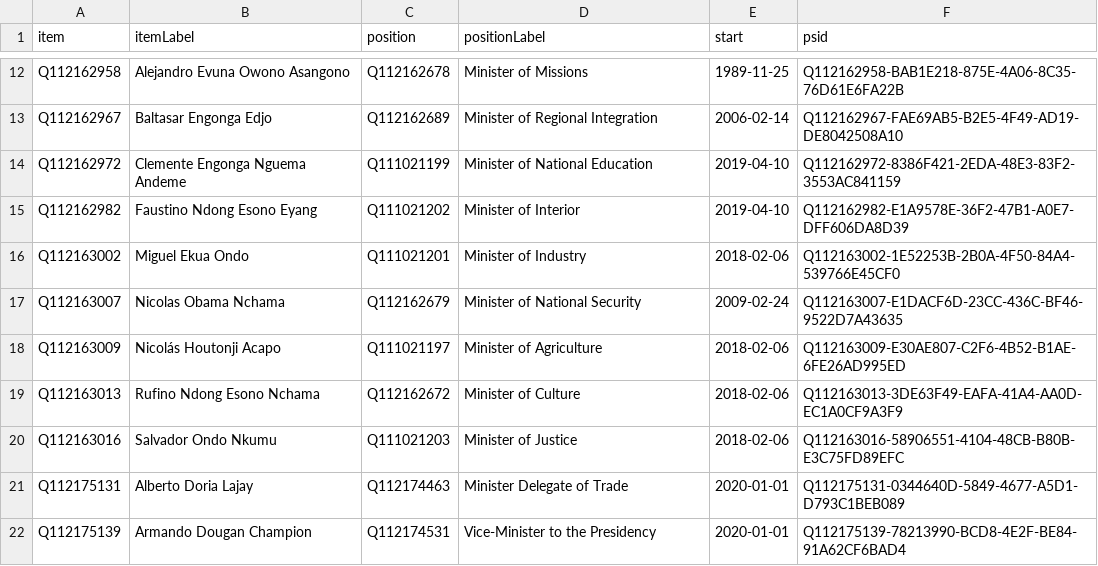
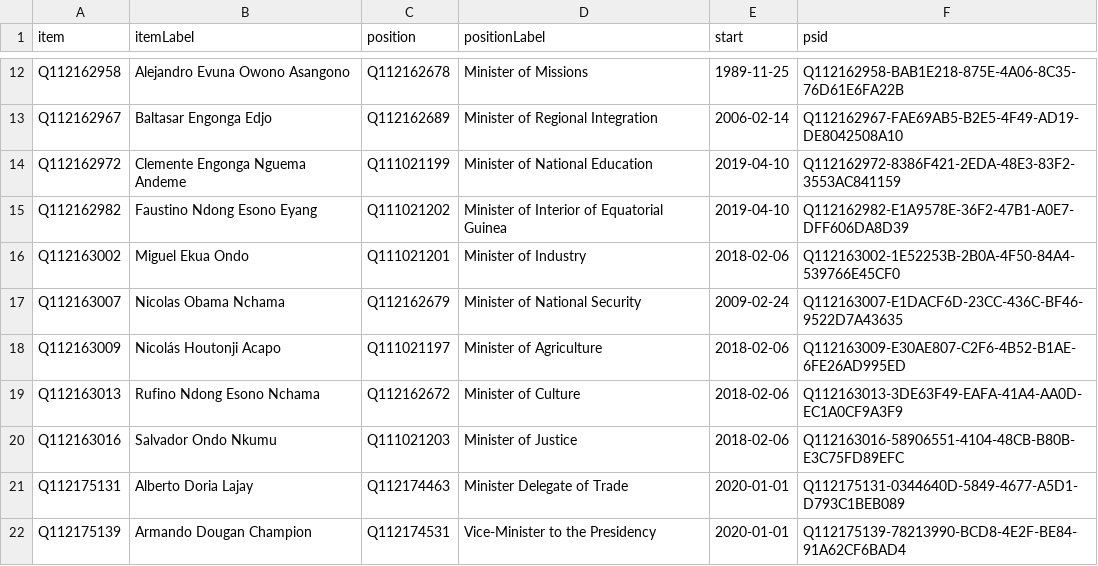
Before and after one commit to every-politician-scrapers/equatorial-guinea, a CSV file: wikidata/results/current-cabinet.csv, drawn as a sheet; only a part is shown, gaps mark what is left out.

Commit message:
Run SPARQL queries

```diff
--- a/wikidata/results/current-cabinet.csv
+++ b/wikidata/results/current-cabinet.csv
@@ -14,3 +14,3 @@ Q112162967,Baltasar Engonga Edjo,Q112162689,Minister of Regional Integration,200
 Q112162972,Clemente Engonga Nguema Andeme,Q111021199,Minister of National Education,2019-04-10,Q112162972-8386F421-2EDA-48E3-83F2-3553AC841159
-Q112162982,Faustino Ndong Esono Eyang,Q111021202,Minister of Interior,2019-04-10,Q112162982-E1A9578E-36F2-47B1-A0E7-DFF606DA8D39
+Q112162982,Faustino Ndong Esono Eyang,Q111021202,Minister of Interior of Equatorial Guinea,2019-04-10,Q112162982-E1A9578E-36F2-47B1-A0E7-DFF606DA8D39
 Q112163002,Miguel Ekua Ondo,Q111021201,Minister of Industry,2018-02-06,Q112163002-1E52253B-2B0A-4F50-84A4-539766E45CF0
```
